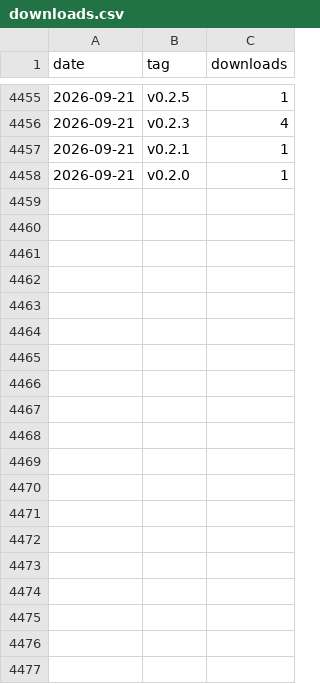
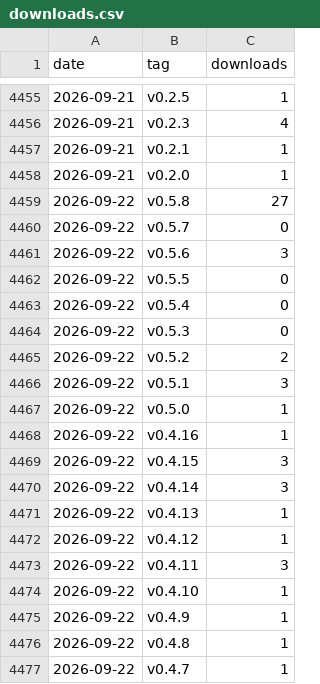
Before and after one commit to kunsumer/yeogi-md-editor, a CSV file: docs/stats/downloads.csv, drawn as a sheet; only a part is shown, gaps mark what is left out; the diff covers the shown part only; the diff names each change by its address in the sheet, - before the commit and + after, or states it on an @@ line.

```diff
--- a/docs/stats/downloads.csv
+++ b/docs/stats/downloads.csv
+row 4459: 2026-09-22 | v0.5.8 | 27
+row 4460: 2026-09-22 | v0.5.7 | 0
+row 4461: 2026-09-22 | v0.5.6 | 3
+row 4462: 2026-09-22 | v0.5.5 | 0
+row 4463: 2026-09-22 | v0.5.4 | 0
+row 4464: 2026-09-22 | v0.5.3 | 0
+row 4465: 2026-09-22 | v0.5.2 | 2
+row 4466: 2026-09-22 | v0.5.1 | 3
+row 4467: 2026-09-22 | v0.5.0 | 1
+row 4468: 2026-09-22 | v0.4.16 | 1
+row 4469: 2026-09-22 | v0.4.15 | 3
+row 4470: 2026-09-22 | v0.4.14 | 3
+row 4471: 2026-09-22 | v0.4.13 | 1
+row 4472: 2026-09-22 | v0.4.12 | 1
+row 4473: 2026-09-22 | v0.4.11 | 3
+row 4474: 2026-09-22 | v0.4.10 | 1
+row 4475: 2026-09-22 | v0.4.9 | 1
+row 4476: 2026-09-22 | v0.4.8 | 1
+row 4477: 2026-09-22 | v0.4.7 | 1
```
Also changed, not shown: 17 added rows elsewhere in this file.
